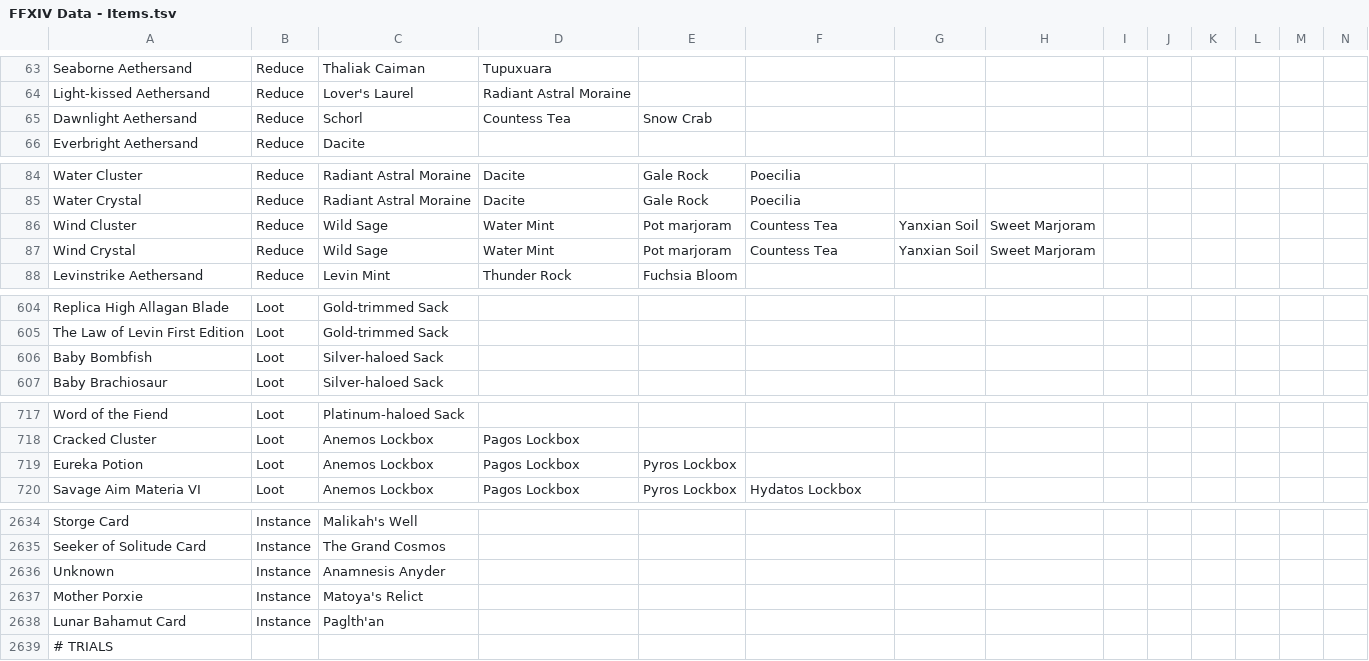
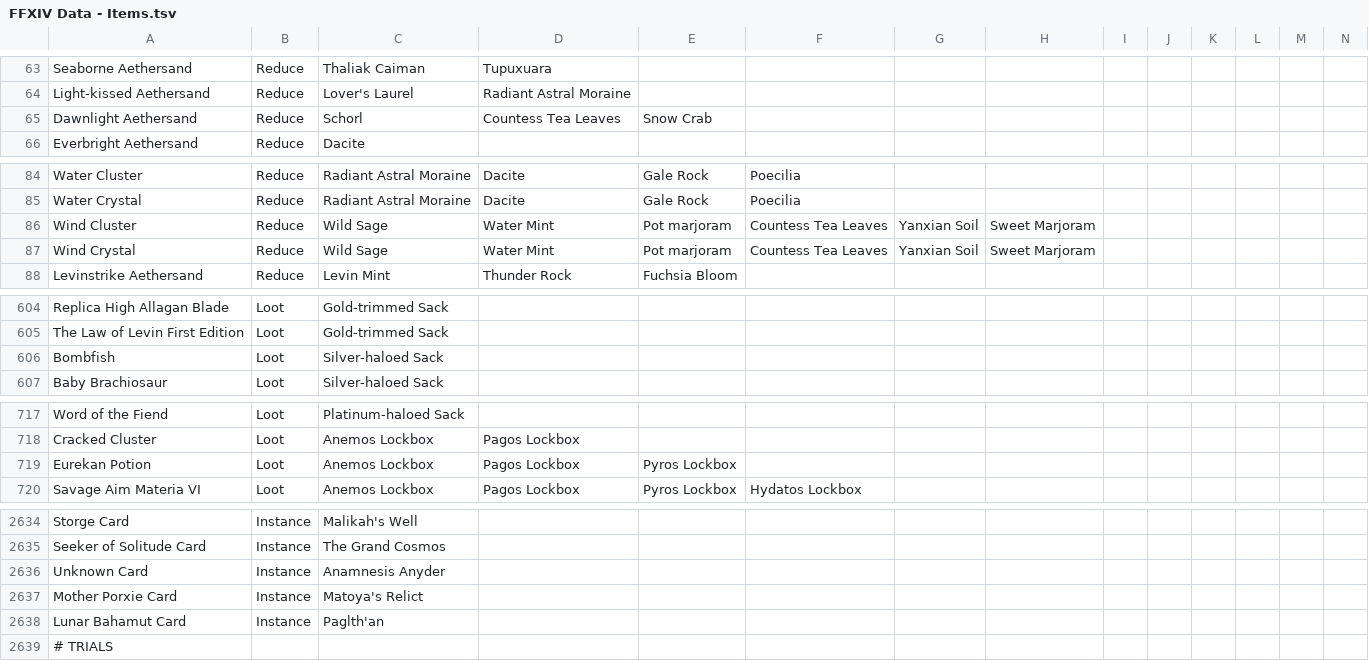
Before and after one commit to ClayLivince/GarlandTools-CN, a TSV file: Supplemental/FFXIV Data - Items.tsv, drawn as a sheet; only a part is shown, gaps mark what is left out; the diff covers the shown part only.

Commit message:
Some translation and bug fix
related to fate and shop

```diff
--- a/Supplemental/FFXIV Data - Items.tsv
+++ b/Supplemental/FFXIV Data - Items.tsv
@@ -64,3 +64,3 @@ Seaborne Aethersand	Reduce	Thaliak Caiman	Tupuxuara
 Light-kissed Aethersand	Reduce	Lover's Laurel	Radiant Astral Moraine										
-Dawnlight Aethersand	Reduce	Schorl	Countess Tea	Snow Crab									
+Dawnlight Aethersand	Reduce	Schorl	Countess Tea Leaves	Snow Crab									
 Everbright Aethersand	Reduce	Dacite											
@@ -85,4 +85,4 @@ Water Cluster	Reduce	Radiant Astral Moraine	Dacite	Gale Rock	Poecilia
 Water Crystal	Reduce	Radiant Astral Moraine	Dacite	Gale Rock	Poecilia								
-Wind Cluster	Reduce	Wild Sage	Water Mint	Pot marjoram	Countess Tea	Yanxian Soil	Sweet Marjoram						
-Wind Crystal	Reduce	Wild Sage	Water Mint	Pot marjoram	Countess Tea	Yanxian Soil	Sweet Marjoram						
+Wind Cluster	Reduce	Wild Sage	Water Mint	Pot marjoram	Countess Tea Leaves	Yanxian Soil	Sweet Marjoram						
+Wind Crystal	Reduce	Wild Sage	Water Mint	Pot marjoram	Countess Tea Leaves	Yanxian Soil	Sweet Marjoram						
 Levinstrike Aethersand	Reduce	Levin Mint	Thunder Rock	Fuchsia Bloom									
@@ -605,3 +605,3 @@ Replica High Allagan Blade	Loot	Gold-trimmed Sack
 The Law of Levin First Edition	Loot	Gold-trimmed Sack											
-Baby Bombfish	Loot	Silver-haloed Sack											
+Bombfish	Loot	Silver-haloed Sack											
 Baby Brachiosaur	Loot	Silver-haloed Sack											
@@ -718,3 +718,3 @@ Word of the Fiend	Loot	Platinum-haloed Sack
 Cracked Cluster	Loot	Anemos Lockbox	Pagos Lockbox										
-Eureka Potion	Loot	Anemos Lockbox	Pagos Lockbox	Pyros Lockbox									
+Eurekan Potion	Loot	Anemos Lockbox	Pagos Lockbox	Pyros Lockbox									
 Savage Aim Materia VI	Loot	Anemos Lockbox	Pagos Lockbox	Pyros Lockbox	Hydatos Lockbox								
@@ -2635,4 +2635,4 @@ Storge Card	Instance	Malikah's Well
 Seeker of Solitude Card	Instance	The Grand Cosmos											
-Unknown	Instance	Anamnesis Anyder											
-Mother Porxie	Instance	Matoya's Relict											
+Unknown Card	Instance	Anamnesis Anyder											
+Mother Porxie Card	Instance	Matoya's Relict											
 Lunar Bahamut Card	Instance	Paglth'an											
```
Also changed, not shown: 6 edited cells elsewhere in this file, 9 other files.
